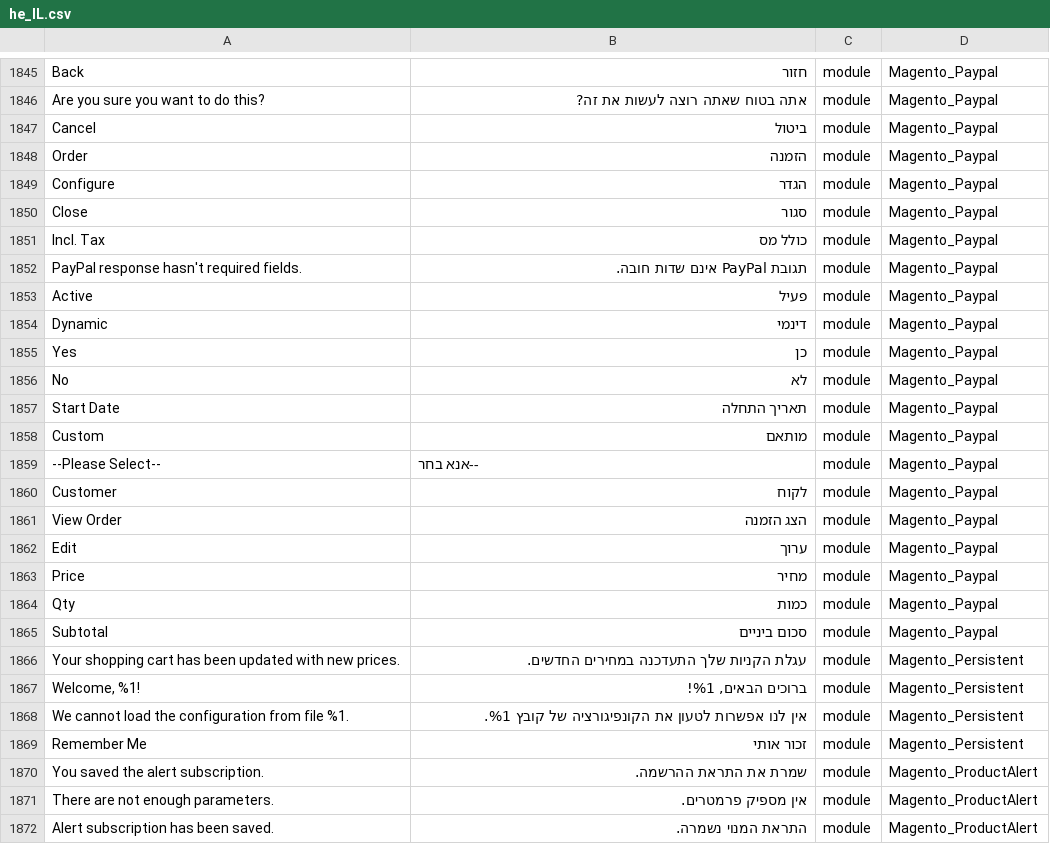
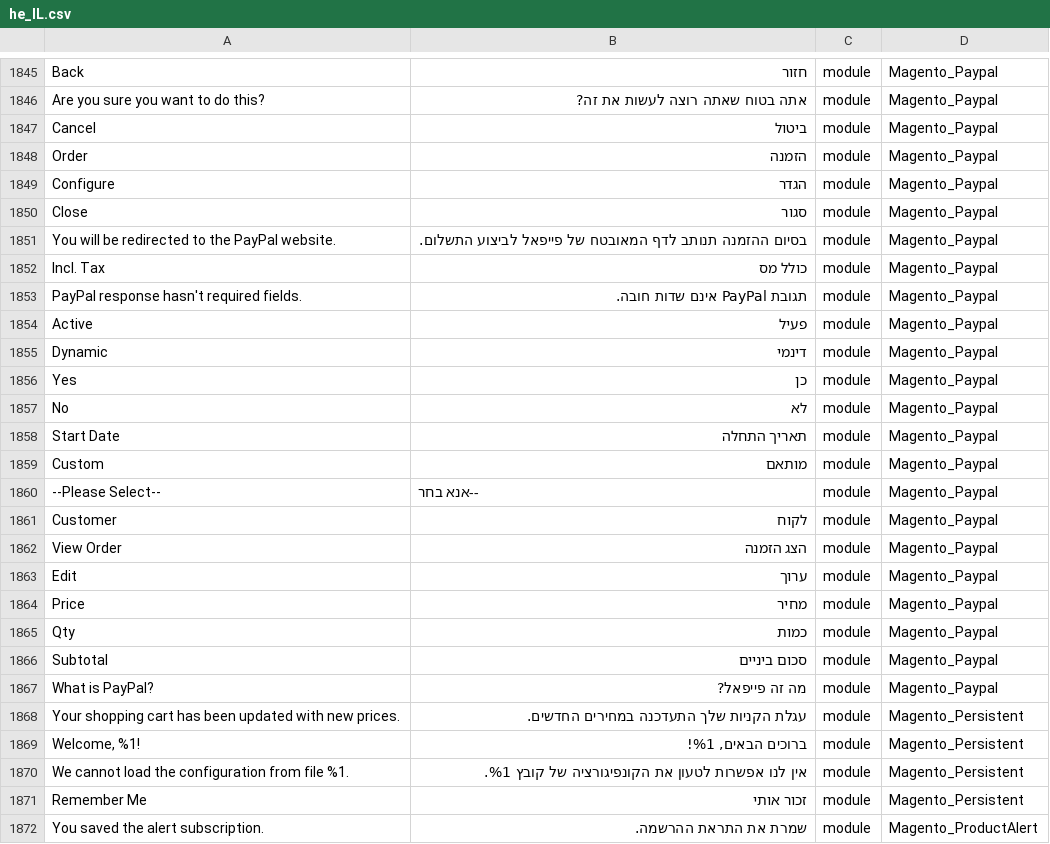
Before and after one commit to Magento2Translations/language_he_il, a CSV file: he_IL.csv, drawn as a sheet; only a part is shown, gaps mark what is left out; the shorter side is filled out with more unchanged rows; the diff names each change by its address in the sheet, - before the commit and + after, or states it on an @@ line.

```diff
--- a/he_IL.csv
+++ b/he_IL.csv
+row 1851: You will be redirected to the PayPal website. | בסיום ההזמנה תנותב לדף המאובטח של פייפאל לביצוע התשלום. | module | Magento_Paypal
+row 1867: What is PayPal? | מה זה פייפאל? | module | Magento_Paypal
```
Also changed, not shown: 1 other file.
